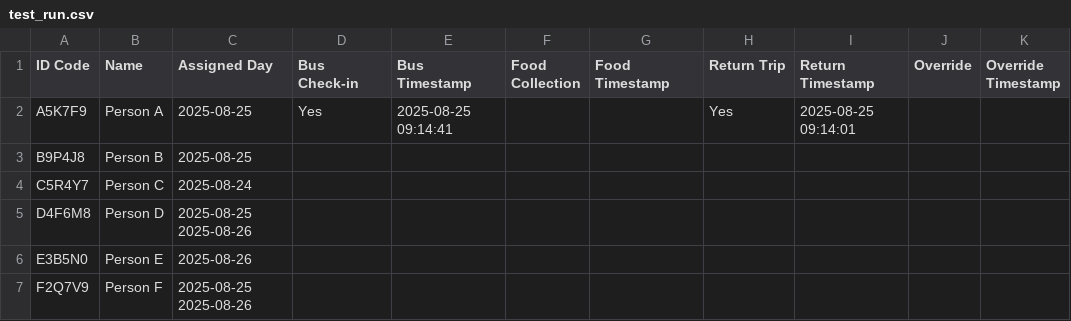
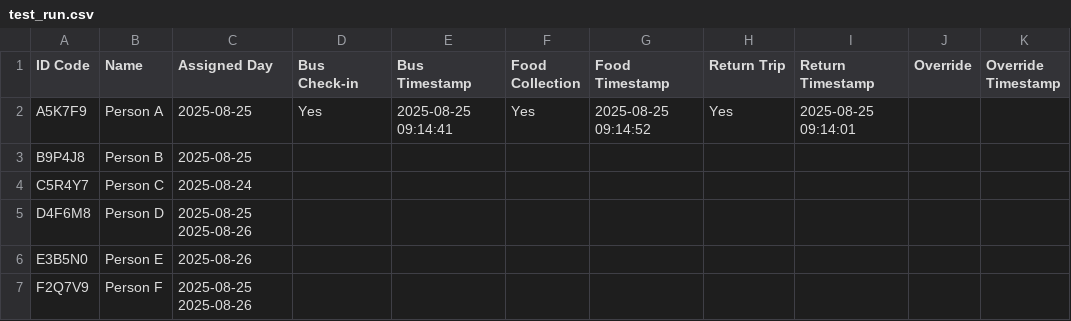
Before and after one commit to Grace-OO/Participants, a CSV file: test_run.csv, drawn as a sheet.

Commit message:
Food Collection for Person A

```diff
--- a/test_run.csv
+++ b/test_run.csv
@@ -1,3 +1,3 @@
 ID Code,Name,Assigned Day,Bus Check-in,Bus Timestamp,Food Collection,Food Timestamp,Return Trip,Return Timestamp,Override,Override Timestamp
-A5K7F9,Person A,2025-08-25,Yes,2025-08-25 09:14:41,,,Yes,2025-08-25 09:14:01,,
+A5K7F9,Person A,2025-08-25,Yes,2025-08-25 09:14:41,Yes,2025-08-25 09:14:52,Yes,2025-08-25 09:14:01,,
 B9P4J8,Person B,2025-08-25,,,,,,,,
```
